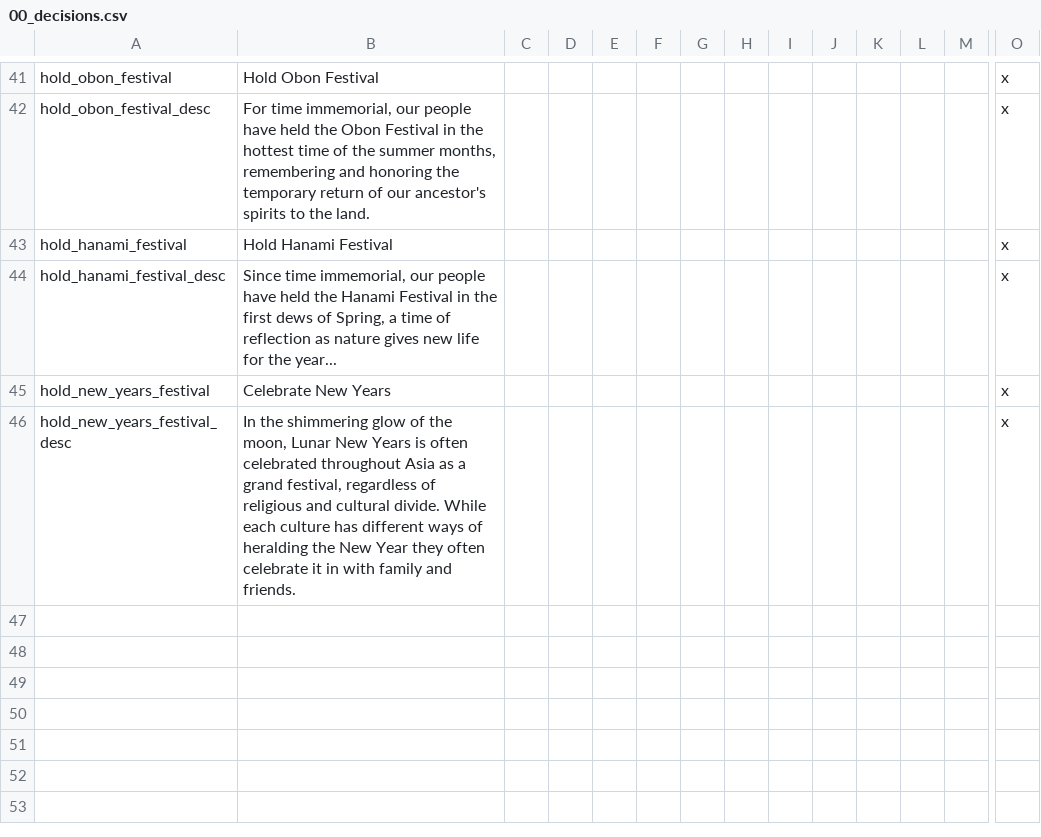
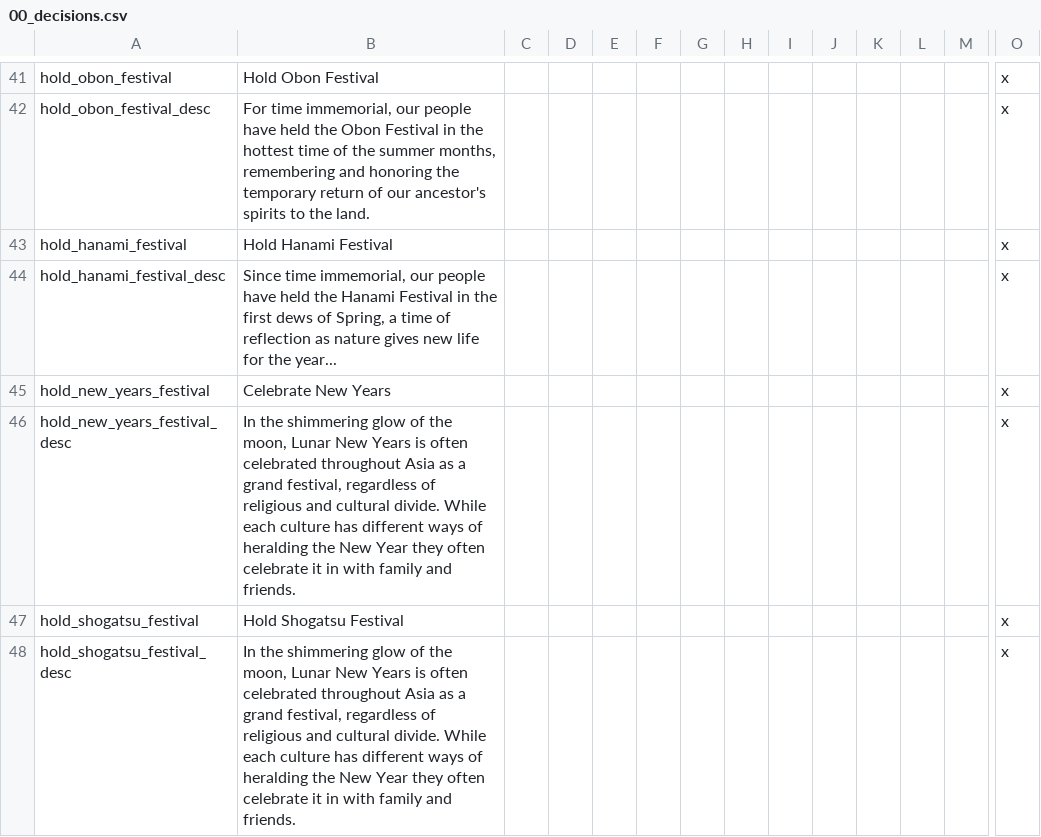
Before and after one commit to derdang/posttoyo, a CSV file: After the End Orientalis/localisation/00_decisions.csv, drawn as a sheet; only a part is shown, gaps mark what is left out; rows hold the shown columns only; the diff names each change by its address in the sheet, - before the commit and + after, or states it on an @@ line.

```diff
--- a/After the End Orientalis/localisation/00_decisions.csv
+++ b/After the End Orientalis/localisation/00_decisions.csv
+row 47: hold_shogatsu_festival | Hold Shogatsu Festival |  |  |  |  |  |  |  |  |  |  |  | x
+row 48: hold_shogatsu_festival_desc | In the shimmering glow of the moon, Lunar New Years is often celebrated throughout Asia as a grand festival, regardless of religious and cultural divide. While each culture has different ways of heralding the New Year they often celebrate it in with family and friends. |  |  |  |  |  |  |  |  |  |  |  | x
```
Also changed, not shown: After the End Orientalis/localisation/00_cultural_festivals.csv, After the End Orientalis/localisation/00_religions.csv, 5 other files.
